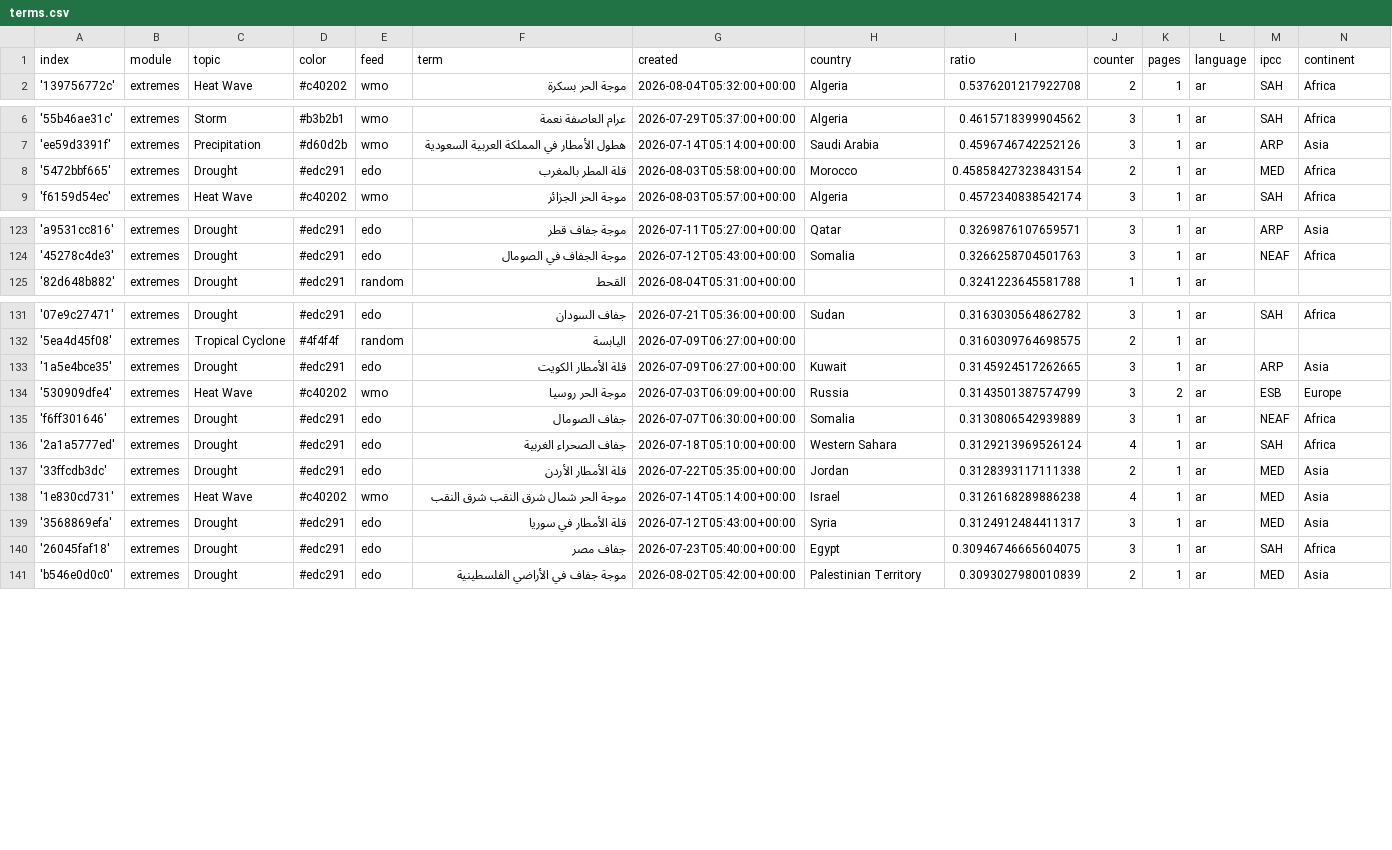
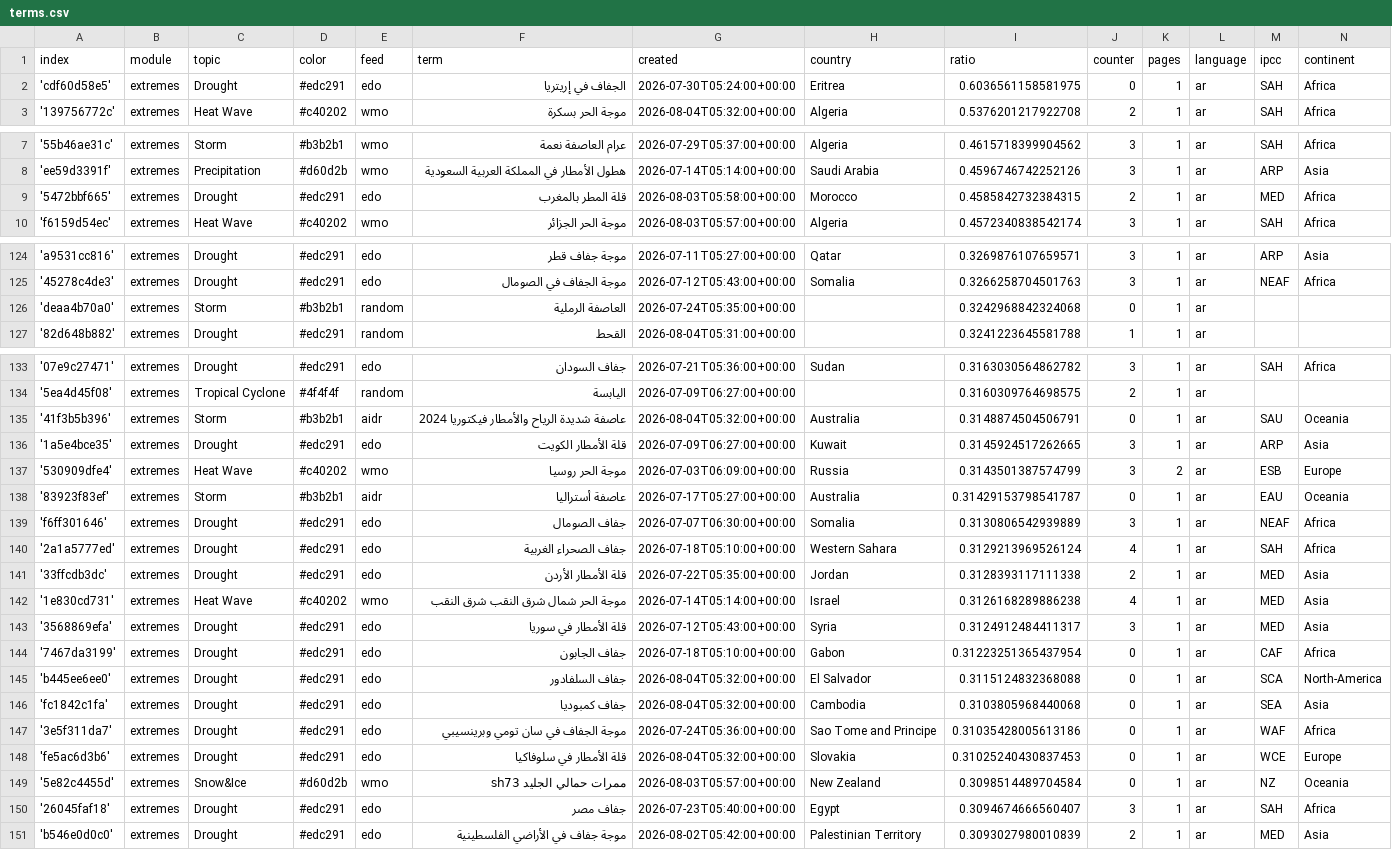
Before and after one commit to MarcoL95-News25/ArabianExtremes, a CSV file: terms.csv, drawn as a sheet; only a part is shown, gaps mark what is left out; the diff covers the shown part only.

Commit message:
Commit from GitHub Actions (import:0.0)

```diff
--- a/terms.csv
+++ b/terms.csv
@@ -1,2 +1,3 @@
 index,module,topic,color,feed,term,created,country,ratio,counter,pages,language,ipcc,continent
+'cdf60d58e5',extremes,Drought,#edc291,edo,الجفاف في إريتريا,2026-07-30T05:24:00+00:00,Eritrea,0.6036561158581975,0,1,ar,SAH,Africa
 '139756772c',extremes,Heat Wave,#c40202,wmo,موجة الحر بسكرة,2026-08-04T05:32:00+00:00,Algeria,0.5376201217922708,2,1,ar,SAH,Africa
@@ -7,3 +8,3 @@ index,module,topic,color,feed,term,created,country,ratio,counter,pages,language,
 'ee59d3391f',extremes,Precipitation,#d60d2b,wmo,هطول الأمطار في المملكة العربية السعودية,2026-07-14T05:14:00+00:00,Saudi Arabia,0.4596746742252126,3,1,ar,ARP,Asia
-'5472bbf665',extremes,Drought,#edc291,edo,قلة المطر بالمغرب,2026-08-03T05:58:00+00:00,Morocco,0.45858427323843154,2,1,ar,MED,Africa
+'5472bbf665',extremes,Drought,#edc291,edo,قلة المطر بالمغرب,2026-08-03T05:58:00+00:00,Morocco,0.4585842732384315,2,1,ar,MED,Africa
 'f6159d54ec',extremes,Heat Wave,#c40202,wmo,موجة الحر الجزائر,2026-08-03T05:57:00+00:00,Algeria,0.4572340838542174,3,1,ar,SAH,Africa
@@ -124,2 +125,3 @@ index,module,topic,color,feed,term,created,country,ratio,counter,pages,language,
 '45278c4de3',extremes,Drought,#edc291,edo,موجة الجفاف في الصومال,2026-07-12T05:43:00+00:00,Somalia,0.3266258704501763,3,1,ar,NEAF,Africa
+'deaa4b70a0',extremes,Storm,#b3b2b1,random,العاصفة الرملية,2026-07-24T05:35:00+00:00,,0.3242968842324068,0,1,ar,,
 '82d648b882',extremes,Drought,#edc291,random,القحط,2026-08-04T05:31:00+00:00,,0.3241223645581788,1,1,ar,,
@@ -132,4 +134,6 @@ index,module,topic,color,feed,term,created,country,ratio,counter,pages,language,
 '5ea4d45f08',extremes,Tropical Cyclone,#4f4f4f,random,اليابسة,2026-07-09T06:27:00+00:00,,0.3160309764698575,2,1,ar,,
+'41f3b5b396',extremes,Storm,#b3b2b1,aidr,عاصفة شديدة الرياح والأمطار فيكتوريا 2024,2026-08-04T05:32:00+00:00,Australia,0.3148874504506791,0,1,ar,SAU,Oceania
 '1a5e4bce35',extremes,Drought,#edc291,edo,قلة الأمطار الكويت,2026-07-09T06:27:00+00:00,Kuwait,0.3145924517262665,3,1,ar,ARP,Asia
 '530909dfe4',extremes,Heat Wave,#c40202,wmo,موجة الحر روسيا,2026-07-03T06:09:00+00:00,Russia,0.3143501387574799,3,2,ar,ESB,Europe
+'83923f83ef',extremes,Storm,#b3b2b1,aidr,عاصفة أستراليا,2026-07-17T05:27:00+00:00,Australia,0.31429153798541787,0,1,ar,EAU,Oceania
 'f6ff301646',extremes,Drought,#edc291,edo,جفاف الصومال,2026-07-07T06:30:00+00:00,Somalia,0.3130806542939889,3,1,ar,NEAF,Africa
@@ -139,3 +143,9 @@ index,module,topic,color,feed,term,created,country,ratio,counter,pages,language,
 '3568869efa',extremes,Drought,#edc291,edo,قلة الأمطار في سوريا,2026-07-12T05:43:00+00:00,Syria,0.3124912484411317,3,1,ar,MED,Asia
-'26045faf18',extremes,Drought,#edc291,edo,جفاف مصر,2026-07-23T05:40:00+00:00,Egypt,0.30946746665604075,3,1,ar,SAH,Africa
+'7467da3199',extremes,Drought,#edc291,edo,جفاف الجابون,2026-07-18T05:10:00+00:00,Gabon,0.31223251365437954,0,1,ar,CAF,Africa
+'b445ee6ee0',extremes,Drought,#edc291,edo,جفاف السلفادور,2026-08-04T05:32:00+00:00,El Salvador,0.3115124832368088,0,1,ar,SCA,North-America
+'fc1842c1fa',extremes,Drought,#edc291,edo,جفاف كمبوديا,2026-08-04T05:32:00+00:00,Cambodia,0.3103805968440068,0,1,ar,SEA,Asia
+'3e5f311da7',extremes,Drought,#edc291,edo,موجة الجفاف في سان تومي وبرينسيبي,2026-07-24T05:36:00+00:00,Sao Tome and Principe,0.31035428005613186,0,1,ar,WAF,Africa
+'fe5ac6d3b6',extremes,Drought,#edc291,edo,قلة الأمطار في سلوفاكيا,2026-08-04T05:32:00+00:00,Slovakia,0.31025240430837453,0,1,ar,WCE,Europe
+'5e82c4455d',extremes,Snow&Ice,#d60d2b,wmo,ممرات حمالي الجليد sh73,2026-08-03T05:57:00+00:00,New Zealand,0.3098514489704584,0,1,ar,NZ,Oceania
+'26045faf18',extremes,Drought,#edc291,edo,جفاف مصر,2026-07-23T05:40:00+00:00,Egypt,0.3094674666560407,3,1,ar,SAH,Africa
 'b546e0d0c0',extremes,Drought,#edc291,edo,موجة جفاف في الأراضي الفلسطينية,2026-08-02T05:42:00+00:00,Palestinian Territory,0.3093027980010839,2,1,ar,MED,Asia
```
Also changed, not shown: 3 edited cells elsewhere in this file.
